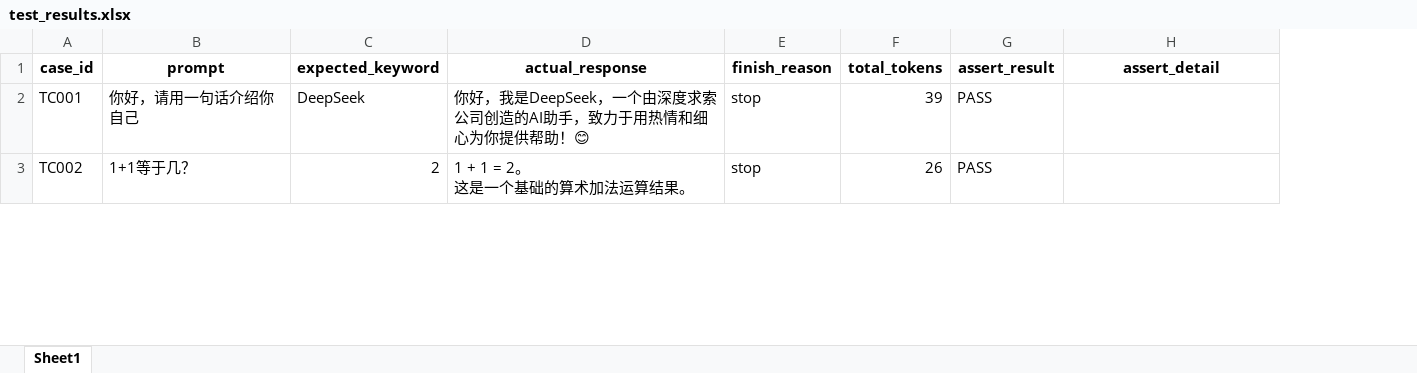
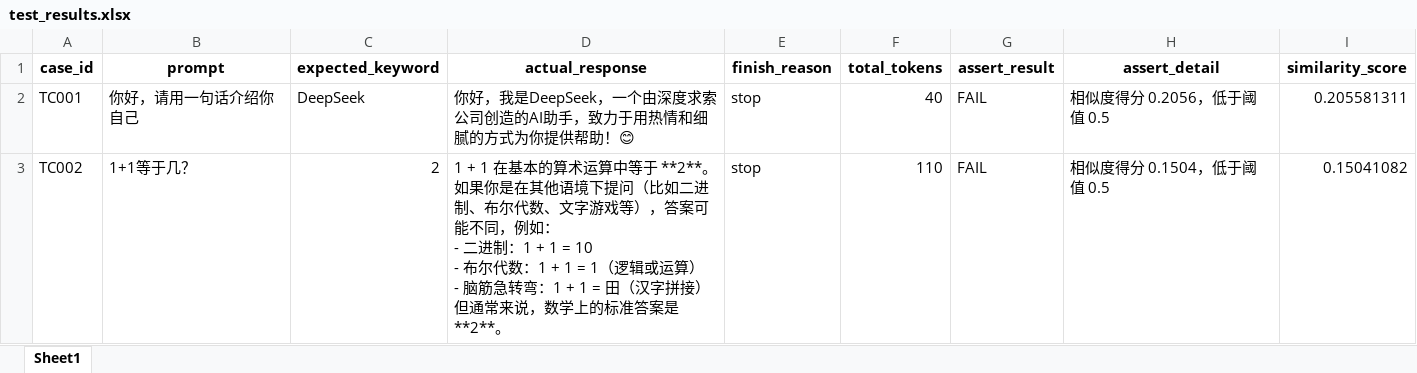
Before and after one commit to lidebao513/aitestStudy, an Excel workbook: test_results.xlsx, sheet Sheet1, drawn as a sheet; only a part is shown; values as stored, in another font and other column widths than the file's, no borders; ↵ is a line break in a cell; the diff covers the shown part only; the diff names each change by its address in the sheet, - before the commit and + after, or states it on an @@ line.

```diff
--- a/test_results.xlsx (sheet Sheet1)
+++ b/test_results.xlsx (sheet Sheet1)
+column I (similarity_score), rows 2-3: 0.205581311 | 0.15041082
-D2 (actual_response): …热情和细心为你提供…
+D2 (actual_response): …热情和细腻的方式为你提供…
-F2 (total_tokens): 39
+F2 (total_tokens): 40
-G2:G3 (assert_result): PASS
+G2:G3 (assert_result): FAIL
-H2 (assert_detail): (empty)
+H2 (assert_detail): 相似度得分 0.2056，低于阈值 0.5
-D3 (actual_response): 1 + 1 = 2。 ↵ 这是一个基础的算术加法运算结果。
+D3 (actual_response): 1 + 1 在基本的算术运算中等于 **2**。 ↵ 如果你是在其他语境下提问（比如二进制、布尔代数、文字游戏等），答案可能不同，例如： ↵ - 二进制：1 + 1 = 10 ↵ - 布尔代数：1 + 1 = 1（逻辑或运算） ↵ - 脑筋急转弯：1 + 1 = 田（汉字拼接） ↵ 但通常来说，数学上的标准答案是 **2**。
-F3 (total_tokens): 26
+F3 (total_tokens): 110
-H3 (assert_detail): (empty)
+H3 (assert_detail): 相似度得分 0.1504，低于阈值 0.5
```
Also changed, not shown: 4 edited cells elsewhere in this sheet, 4 other files.
